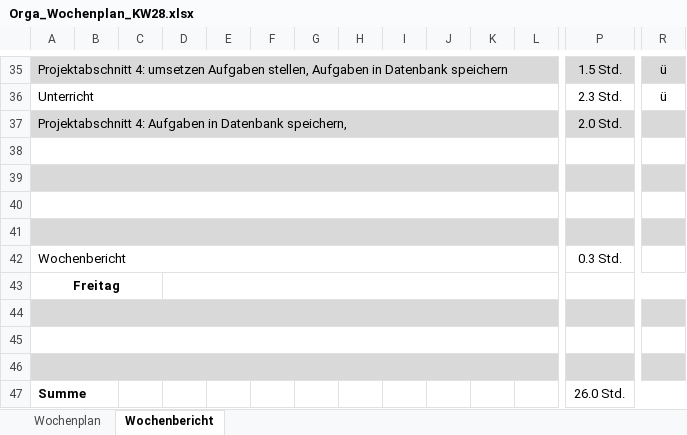
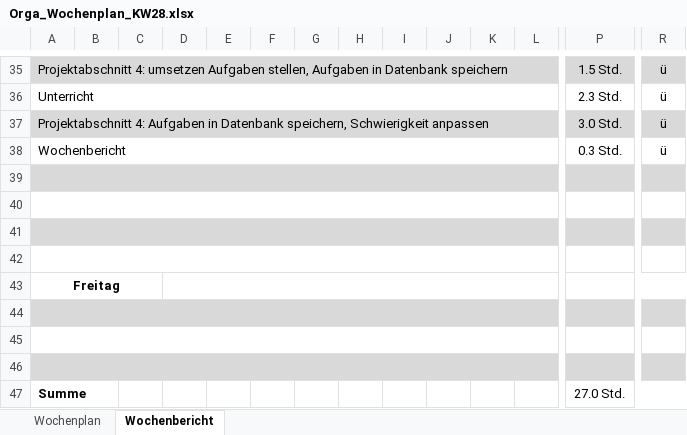
Before and after one commit to JellefAbbenseth/schoolProject, an Excel workbook: Documents/Wochenplan und -bericht/Orga_Wochenplan_KW28.xlsx, sheet Wochenbericht, drawn as a sheet; only a part is shown, gaps mark what is left out; values as stored, in another font and other column widths than the file's, no borders; removed rows and columns are numbered as before the commit, all else as after; rows hold the shown columns only; the diff covers the shown part only; the diff names each change by its address in the sheet, - before the commit and + after, or states it on an @@ line.

```diff
--- a/Documents/Wochenplan und -bericht/Orga_Wochenplan_KW28.xlsx (sheet Wochenbericht)
+++ b/Documents/Wochenplan und -bericht/Orga_Wochenplan_KW28.xlsx (sheet Wochenbericht)
-row 37: Projektabschnitt 4: Aufgaben in Datenbank speichern, |  |  |  |  |  |  |  |  |  |  |  | 2.0 Std.
+row 37: Projektabschnitt 4: Aufgaben in Datenbank speichern, Schwierigkeit anpassen |  |  |  |  |  |  |  |  |  |  |  | 3.0 Std. | ü
+row 38: Wochenbericht |  |  |  |  |  |  |  |  |  |  |  | 0.3 Std. | ü
-A39:R39 fill: none
+A39:R39 fill: #D9D9D9
-A40:R40 fill: #D9D9D9
+A40:R40 fill: none
-A41:R41 fill: none
+A41:R41 fill: #D9D9D9
-A42:R42 fill: #D9D9D9
+A42:R42 fill: none
-row 42: Wochenbericht |  |  |  |  |  |  |  |  |  |  |  | 0.3 Std.
-P47: 26.0 Std.
+P47: 27.0 Std.
```
Also changed, not shown: cell formats elsewhere in this sheet, Documents/Dokumentation/Projektphasen.xlsx.
